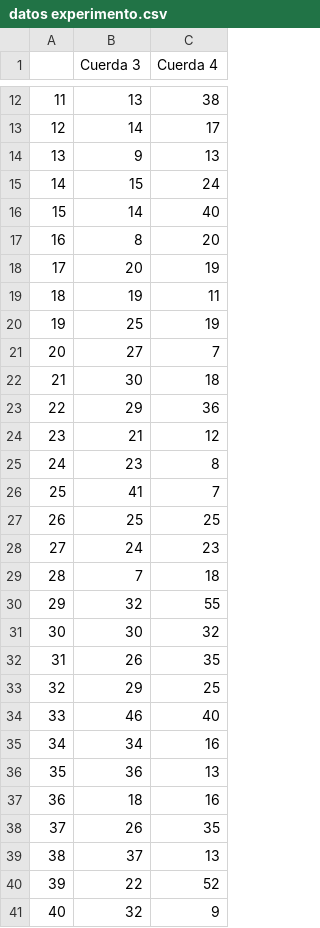
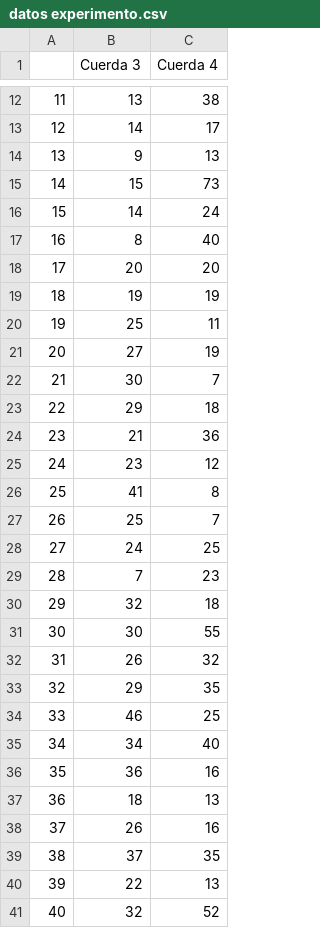
Before and after one commit to auramolina/Confiabilidad, a CSV file: datos experimento.csv, drawn as a sheet; only a part is shown, gaps mark what is left out; the diff covers the shown part only; the diff names each change by its address in the sheet, - before the commit and + after, or states it on an @@ line.

```diff
--- a/datos experimento.csv
+++ b/datos experimento.csv
-C15 (Cuerda 4): 24
+C15 (Cuerda 4): 73
-C16 (Cuerda 4): 40
+C16 (Cuerda 4): 24
-C17 (Cuerda 4): 20
+C17 (Cuerda 4): 40
-C18 (Cuerda 4): 19
+C18 (Cuerda 4): 20
-C19 (Cuerda 4): 11
+C19 (Cuerda 4): 19
-C20 (Cuerda 4): 19
+C20 (Cuerda 4): 11
-C21 (Cuerda 4): 7
+C21 (Cuerda 4): 19
-C22 (Cuerda 4): 18
+C22 (Cuerda 4): 7
-C23 (Cuerda 4): 36
+C23 (Cuerda 4): 18
-C24 (Cuerda 4): 12
+C24 (Cuerda 4): 36
-C25 (Cuerda 4): 8
+C25 (Cuerda 4): 12
-C26 (Cuerda 4): 7
+C26 (Cuerda 4): 8
-C27 (Cuerda 4): 25
+C27 (Cuerda 4): 7
-C28 (Cuerda 4): 23
+C28 (Cuerda 4): 25
-C29 (Cuerda 4): 18
+C29 (Cuerda 4): 23
-C30 (Cuerda 4): 55
+C30 (Cuerda 4): 18
-C31 (Cuerda 4): 32
+C31 (Cuerda 4): 55
-C32 (Cuerda 4): 35
+C32 (Cuerda 4): 32
-C33 (Cuerda 4): 25
+C33 (Cuerda 4): 35
-C34 (Cuerda 4): 40
+C34 (Cuerda 4): 25
-C35 (Cuerda 4): 16
+C35 (Cuerda 4): 40
-C36 (Cuerda 4): 13
+C36 (Cuerda 4): 16
-C37 (Cuerda 4): 16
+C37 (Cuerda 4): 13
-C38 (Cuerda 4): 35
+C38 (Cuerda 4): 16
-C39 (Cuerda 4): 13
+C39 (Cuerda 4): 35
-C40 (Cuerda 4): 52
+C40 (Cuerda 4): 13
-C41 (Cuerda 4): 9
+C41 (Cuerda 4): 52
```
Also changed, not shown: 3 added rows, 2 edited cells and row numbers in column A elsewhere in this file, 1 other file.
